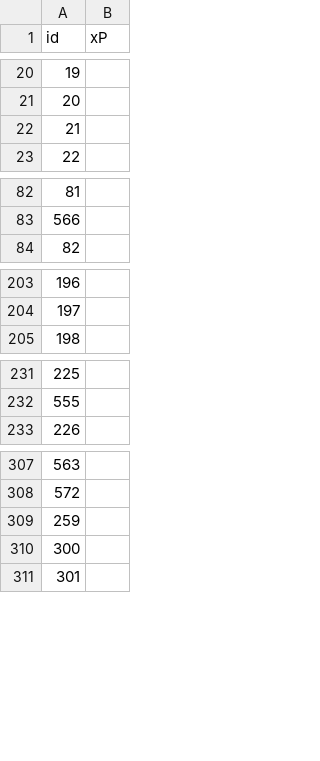
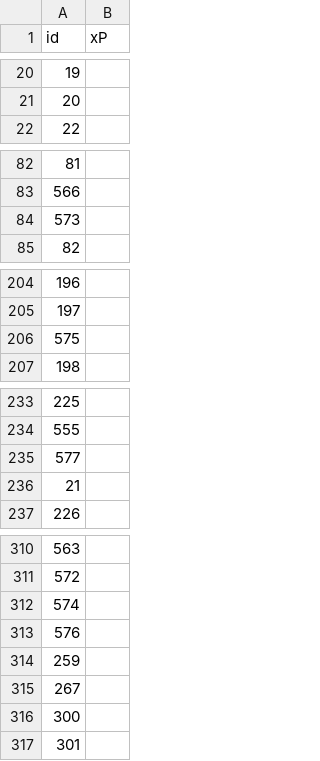
Before and after one commit to Niceiyke/fantasy-football-manager-data, a CSV file: data/2026-27/gws/xP1.csv, drawn as a sheet; only a part is shown, gaps mark what is left out; the diff covers the shown part only.

```diff
--- a/data/2026-27/gws/xP1.csv
+++ b/data/2026-27/gws/xP1.csv
@@ -21,3 +21,2 @@ id,xP
 20,
-21,
 22,
@@ -83,2 +83,3 @@ id,xP
 566,
+573,
 82,
@@ -204,2 +205,3 @@ id,xP
 197,
+575,
 198,
@@ -232,2 +234,4 @@ id,xP
 555,
+577,
+21,
 226,
@@ -308,3 +311,6 @@ id,xP
 572,
+574,
+576,
 259,
+267,
 300,
```
Also changed, not shown: 2 moved rows elsewhere in this file, data/2026-27/gws/ownership1.csv, data/2026-27/gws/status1.csv.
